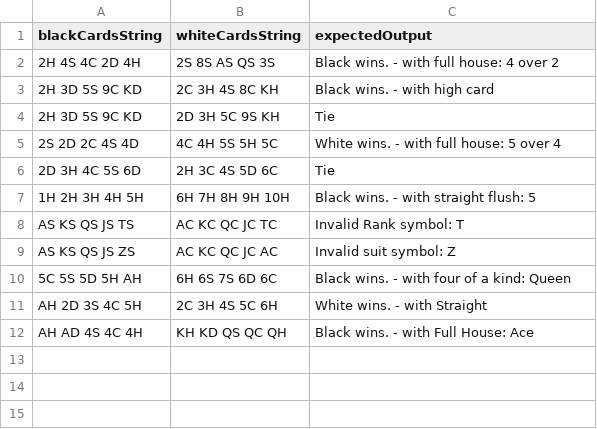
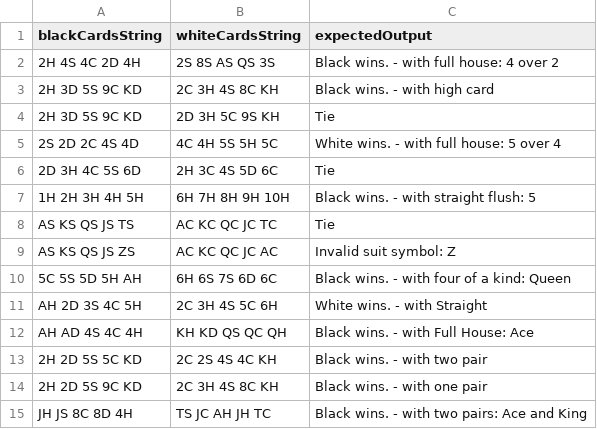
Before and after one commit to simplecodeingithub/Java-PokerHands-Kata, a CSV file: src/main/resources/test-data.csv, drawn as a sheet.

```diff
--- a/src/main/resources/test-data.csv
+++ b/src/main/resources/test-data.csv
@@ -7,3 +7,3 @@ blackCardsString,whiteCardsString,expectedOutput
 "1H 2H 3H 4H 5H","6H 7H 8H 9H 10H","Black wins. - with straight flush: 5"
-"AS KS QS JS TS","AC KC QC JC TC","Invalid Rank symbol: T"
+"AS KS QS JS TS","AC KC QC JC TC","Tie"
 "AS KS QS JS ZS","AC KC QC JC AC","Invalid suit symbol: Z"
@@ -12 +12,4 @@ blackCardsString,whiteCardsString,expectedOutput
 "AH AD 4S 4C 4H","KH KD QS QC QH","Black wins. - with Full House: Ace"
+"2H 2D 5S 5C KD","2C 2S 4S 4C KH","Black wins. - with two pair"
+"2H 2D 5S 9C KD","2C 3H 4S 8C KH","Black wins. - with one pair"
+"JH JS 8C 8D 4H","TS JC AH JH TC","Black wins. - with two pairs: Ace and King"
```
Also changed, not shown: 1 other file.
